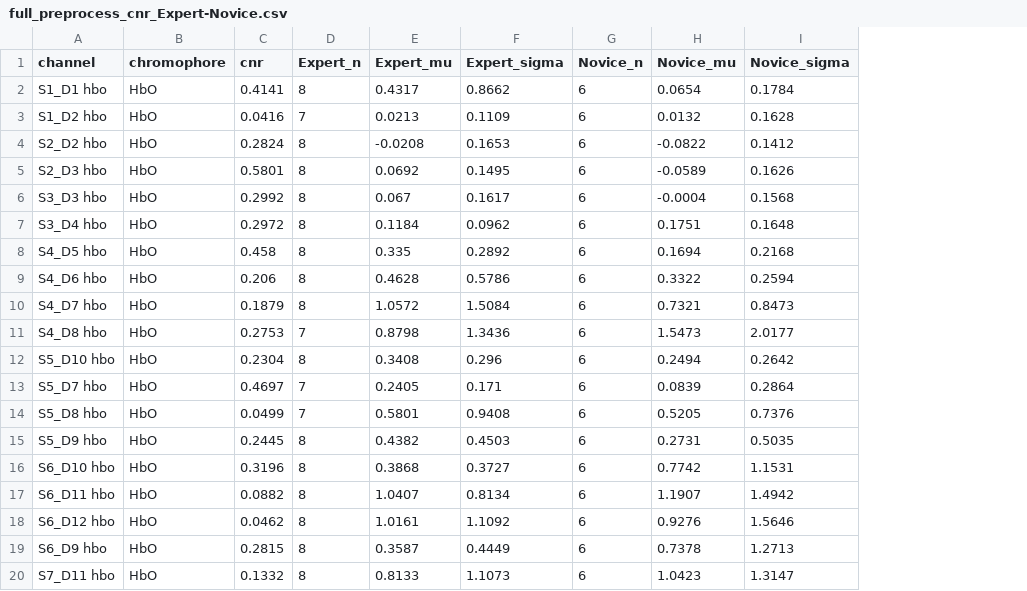
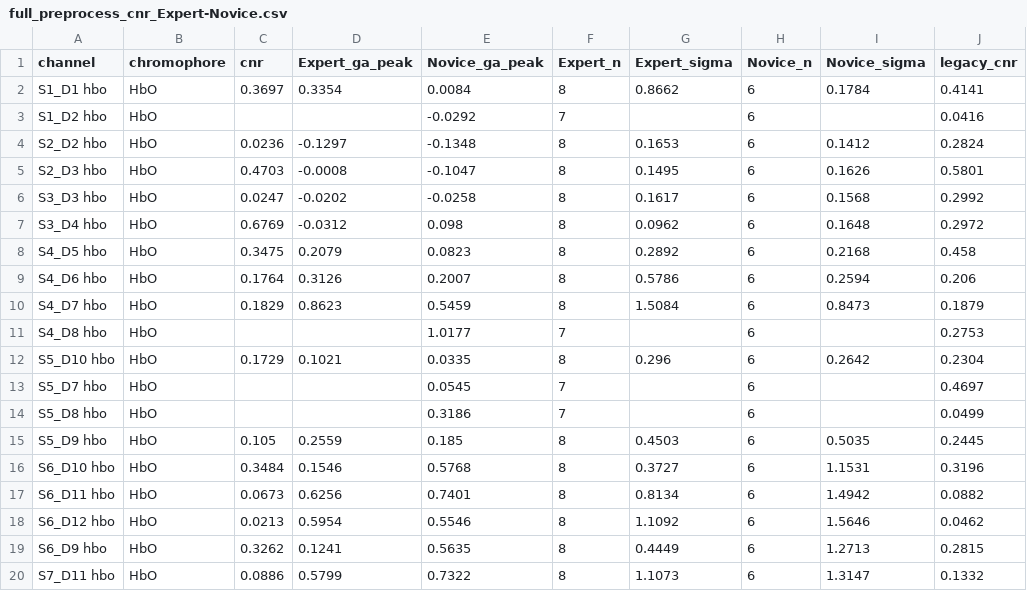
Before and after one commit to VinhPham25/MBE-Lab, a CSV file: outputs/stage_c_validation/cnr/full_preprocess_cnr_Expert-Novice.csv, drawn as a sheet; only a part is shown; removed rows and columns are numbered as before the commit, all else as after; the diff covers the shown part only; the diff names each change by its address in the sheet, - before the commit and + after, or states it on an @@ line.

Commit message:
Correct CNR calculation to find peak of grand-average HRF rather than average of per-subject peak amplitude

```diff
--- a/outputs/stage_c_validation/cnr/full_preprocess_cnr_Expert-Novice.csv
+++ b/outputs/stage_c_validation/cnr/full_preprocess_cnr_Expert-Novice.csv
+column D (Expert_ga_peak), rows 2-20: 0.3354 |  | -0.1297 | -0.0008 | -0.0202 | -0.0312 | 0.2079 | 0.3126 | 0.8623 |  | 0.1021 |  |  | 0.2559 | 0.1546 | 0.6256 | 0.5954 | 0.1241 | 0.5799
+column E (Novice_ga_peak), rows 2-20: 0.0084 | -0.0292 | -0.1348 | -0.1047 | -0.0258 | 0.098 | 0.0823 | 0.2007 | 0.5459 | 1.0177 | 0.0335 | 0.0545 | 0.3186 | 0.185 | 0.5768 | 0.7401 | 0.5546 | 0.5635 | 0.7322
-column E (Expert_mu), rows 2-20: 0.4317 | 0.0213 | -0.0208 | 0.0692 | 0.067 | 0.1184 | 0.335 | 0.4628 | 1.0572 | 0.8798 | 0.3408 | 0.2405 | 0.5801 | 0.4382 | 0.3868 | 1.0407 | 1.0161 | 0.3587 | 0.8133
-column H (Novice_mu), rows 2-20: 0.0654 | 0.0132 | -0.0822 | -0.0589 | -0.0004 | 0.1751 | 0.1694 | 0.3322 | 0.7321 | 1.5473 | 0.2494 | 0.0839 | 0.5205 | 0.2731 | 0.7742 | 1.1907 | 0.9276 | 0.7378 | 1.0423
+column J (legacy_cnr), rows 2-20: 0.4141 | 0.0416 | 0.2824 | 0.5801 | 0.2992 | 0.2972 | 0.458 | 0.206 | 0.1879 | 0.2753 | 0.2304 | 0.4697 | 0.0499 | 0.2445 | 0.3196 | 0.0882 | 0.0462 | 0.2815 | 0.1332
-C2 (cnr): 0.4141
+C2 (cnr): 0.3697
-C3 (cnr): 0.0416
+C3 (cnr): (empty)
-G3 (Expert_sigma): 0.1109
+G3 (Expert_sigma): (empty)
-I3 (Novice_sigma): 0.1628
+I3 (Novice_sigma): (empty)
-C4 (cnr): 0.2824
+C4 (cnr): 0.0236
-C5 (cnr): 0.5801
+C5 (cnr): 0.4703
-C6 (cnr): 0.2992
+C6 (cnr): 0.0247
-C7 (cnr): 0.2972
+C7 (cnr): 0.6769
-C8 (cnr): 0.458
+C8 (cnr): 0.3475
-C9 (cnr): 0.206
+C9 (cnr): 0.1764
-C10 (cnr): 0.1879
+C10 (cnr): 0.1829
-C11 (cnr): 0.2753
+C11 (cnr): (empty)
-G11 (Expert_sigma): 1.3436
+G11 (Expert_sigma): (empty)
-I11 (Novice_sigma): 2.0177
+I11 (Novice_sigma): (empty)
-C12 (cnr): 0.2304
+C12 (cnr): 0.1729
-C13 (cnr): 0.4697
+C13 (cnr): (empty)
-G13 (Expert_sigma): 0.171
+G13 (Expert_sigma): (empty)
-I13 (Novice_sigma): 0.2864
+I13 (Novice_sigma): (empty)
-C14 (cnr): 0.0499
+C14 (cnr): (empty)
-G14 (Expert_sigma): 0.9408
+G14 (Expert_sigma): (empty)
-I14 (Novice_sigma): 0.7376
+I14 (Novice_sigma): (empty)
-C15 (cnr): 0.2445
+C15 (cnr): 0.105
-C16 (cnr): 0.3196
+C16 (cnr): 0.3484
-C17 (cnr): 0.0882
+C17 (cnr): 0.0673
-C18 (cnr): 0.0462
+C18 (cnr): 0.0213
-C19 (cnr): 0.2815
+C19 (cnr): 0.3262
-C20 (cnr): 0.1332
+C20 (cnr): 0.0886
```
Also changed, not shown: 37 edited cells elsewhere in this file, 8 other files.
